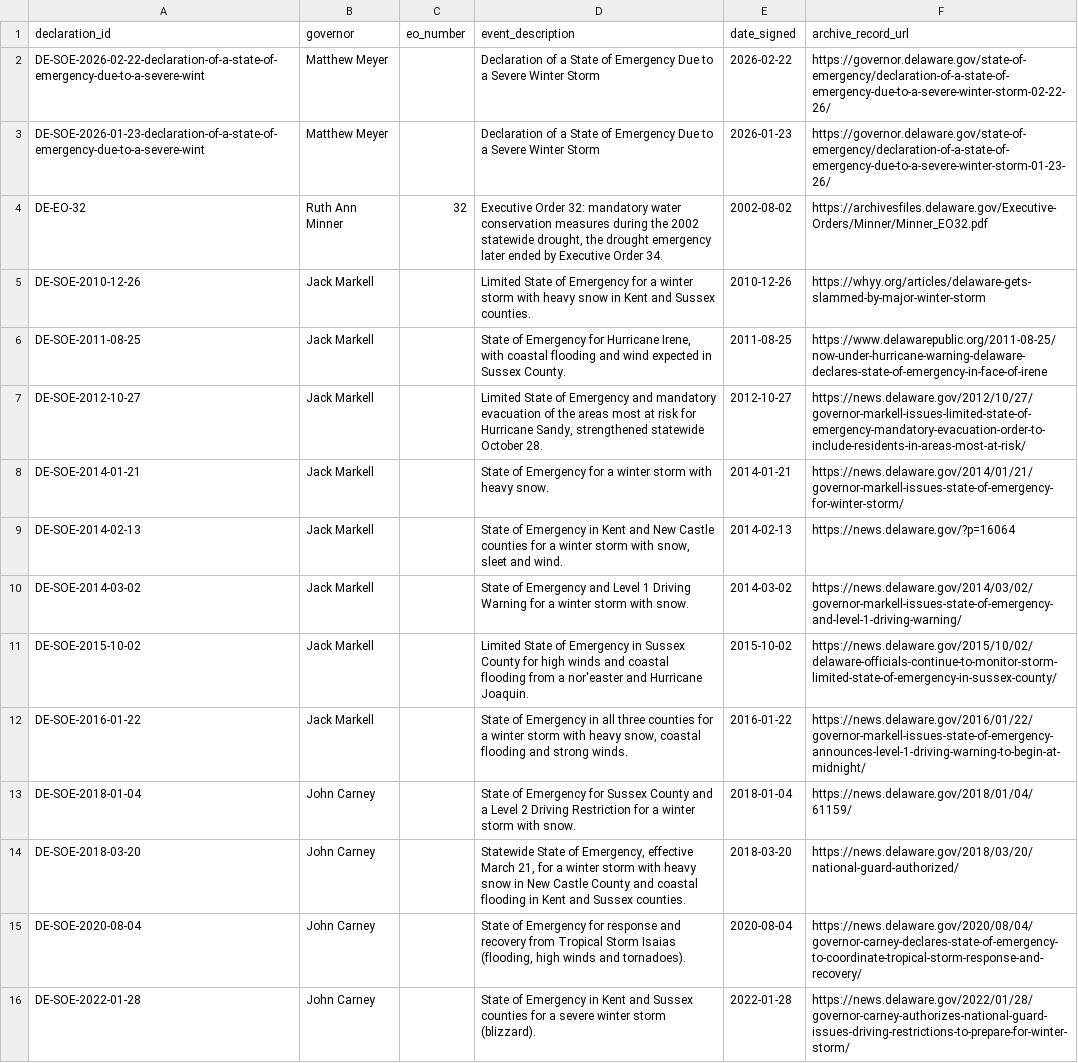
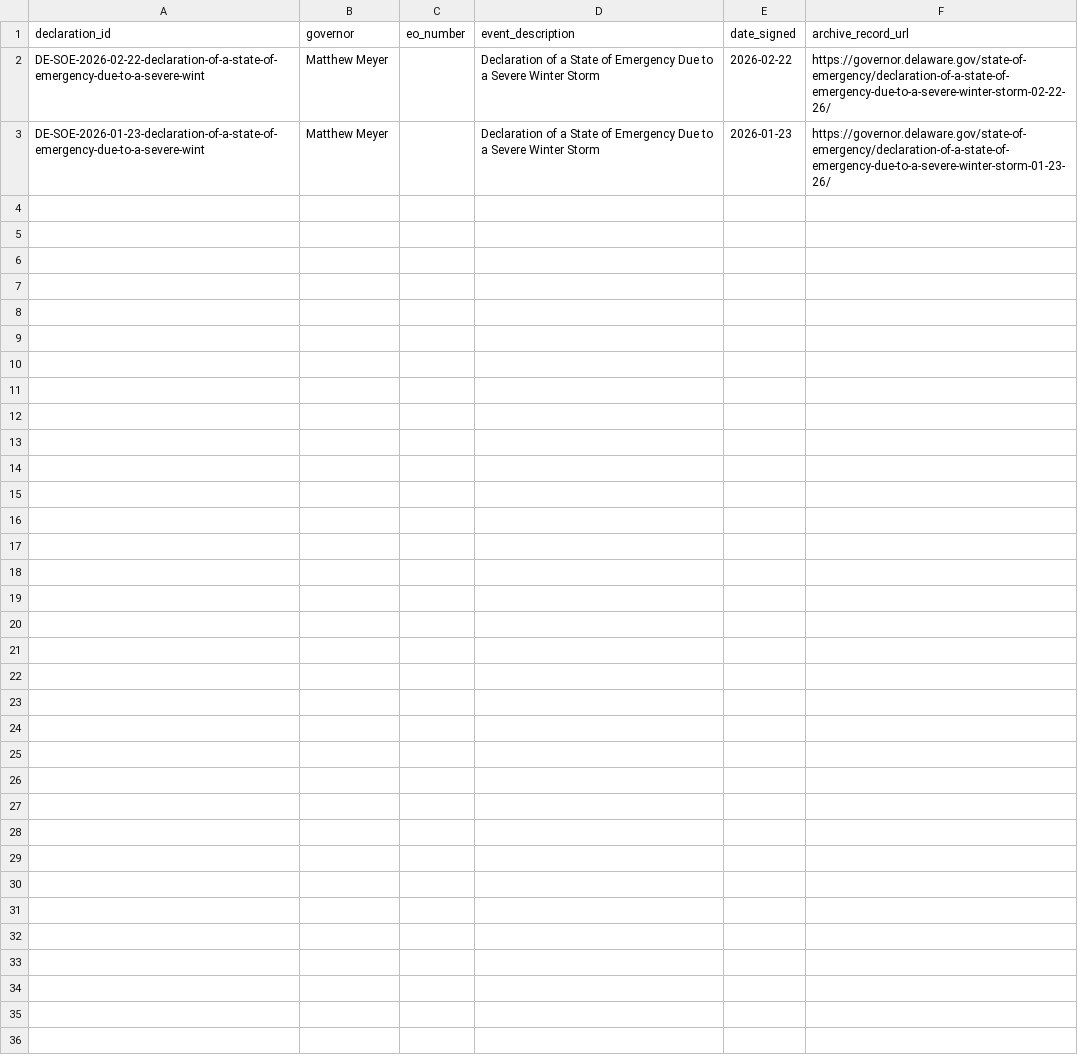
Before and after one commit to Phenom1881/disaster-data, a CSV file: plus/delaware/declarations_for_join.csv, drawn as a sheet.

```diff
--- a/plus/delaware/declarations_for_join.csv
+++ b/plus/delaware/declarations_for_join.csv
@@ -3,14 +3 @@ DE-SOE-2026-02-22-declaration-of-a-state-of-emergency-due-to-a-severe-wint,Matth
 DE-SOE-2026-01-23-declaration-of-a-state-of-emergency-due-to-a-severe-wint,Matthew Meyer,,Declaration of a State of Emergency Due to a Severe Winter Storm,2026-01-23,https://governor.delaware.gov/state-of-emergency/declaration-of-a-state-of-emergency-due-to-a-severe-winter-storm-01-23-26/
-DE-EO-32,Ruth Ann Minner,32,"Executive Order 32: mandatory water conservation measures during the 2002 statewide drought, the drought emergency later ended by Executive Order 34.",2002-08-02,https://archivesfiles.delaware.gov/Executive-Orders/Minner/Minner_EO32.pdf
-DE-SOE-2010-12-26,Jack Markell,,Limited State of Emergency for a winter storm with heavy snow in Kent and Sussex counties.,2010-12-26,https://whyy.org/articles/delaware-gets-slammed-by-major-winter-storm
-DE-SOE-2011-08-25,Jack Markell,,"State of Emergency for Hurricane Irene, with coastal flooding and wind expected in Sussex County.",2011-08-25,https://www.delawarepublic.org/2011-08-25/now-under-hurricane-warning-delaware-declares-state-of-emergency-in-face-of-irene
-DE-SOE-2012-10-27,Jack Markell,,"Limited State of Emergency and mandatory evacuation of the areas most at risk for Hurricane Sandy, strengthened statewide October 28.",2012-10-27,https://news.delaware.gov/2012/10/27/governor-markell-issues-limited-state-of-emergency-mandatory-evacuation-order-to-include-residents-in-areas-most-at-risk/
-DE-SOE-2014-01-21,Jack Markell,,State of Emergency for a winter storm with heavy snow.,2014-01-21,https://news.delaware.gov/2014/01/21/governor-markell-issues-state-of-emergency-for-winter-storm/
-DE-SOE-2014-02-13,Jack Markell,,"State of Emergency in Kent and New Castle counties for a winter storm with snow, sleet and wind.",2014-02-13,https://news.delaware.gov/?p=16064
-DE-SOE-2014-03-02,Jack Markell,,State of Emergency and Level 1 Driving Warning for a winter storm with snow.,2014-03-02,https://news.delaware.gov/2014/03/02/governor-markell-issues-state-of-emergency-and-level-1-driving-warning/
-DE-SOE-2015-10-02,Jack Markell,,Limited State of Emergency in Sussex County for high winds and coastal flooding from a nor'easter and Hurricane Joaquin.,2015-10-02,https://news.delaware.gov/2015/10/02/delaware-officials-continue-to-monitor-storm-limited-state-of-emergency-in-sussex-county/
-DE-SOE-2016-01-22,Jack Markell,,"State of Emergency in all three counties for a winter storm with heavy snow, coastal flooding and strong winds.",2016-01-22,https://news.delaware.gov/2016/01/22/governor-markell-issues-state-of-emergency-announces-level-1-driving-warning-to-begin-at-midnight/
-DE-SOE-2018-01-04,John Carney,,State of Emergency for Sussex County and a Level 2 Driving Restriction for a winter storm with snow.,2018-01-04,https://news.delaware.gov/2018/01/04/61159/
-DE-SOE-2018-03-20,John Carney,,"Statewide State of Emergency, effective March 21, for a winter storm with heavy snow in New Castle County and coastal flooding in Kent and Sussex counties.",2018-03-20,https://news.delaware.gov/2018/03/20/national-guard-authorized/
-DE-SOE-2020-08-04,John Carney,,"State of Emergency for response and recovery from Tropical Storm Isaias (flooding, high winds and tornadoes).",2020-08-04,https://news.delaware.gov/2020/08/04/governor-carney-declares-state-of-emergency-to-coordinate-tropical-storm-response-and-recovery/
-DE-SOE-2022-01-28,John Carney,,State of Emergency in Kent and Sussex counties for a severe winter storm (blizzard).,2022-01-28,https://news.delaware.gov/2022/01/28/governor-carney-authorizes-national-guard-issues-driving-restrictions-to-prepare-for-winter-storm/
```
Also changed, not shown: plus/alaska/declarations_for_join.csv, plus/illinois/declarations_for_join.csv, 17 other files.
